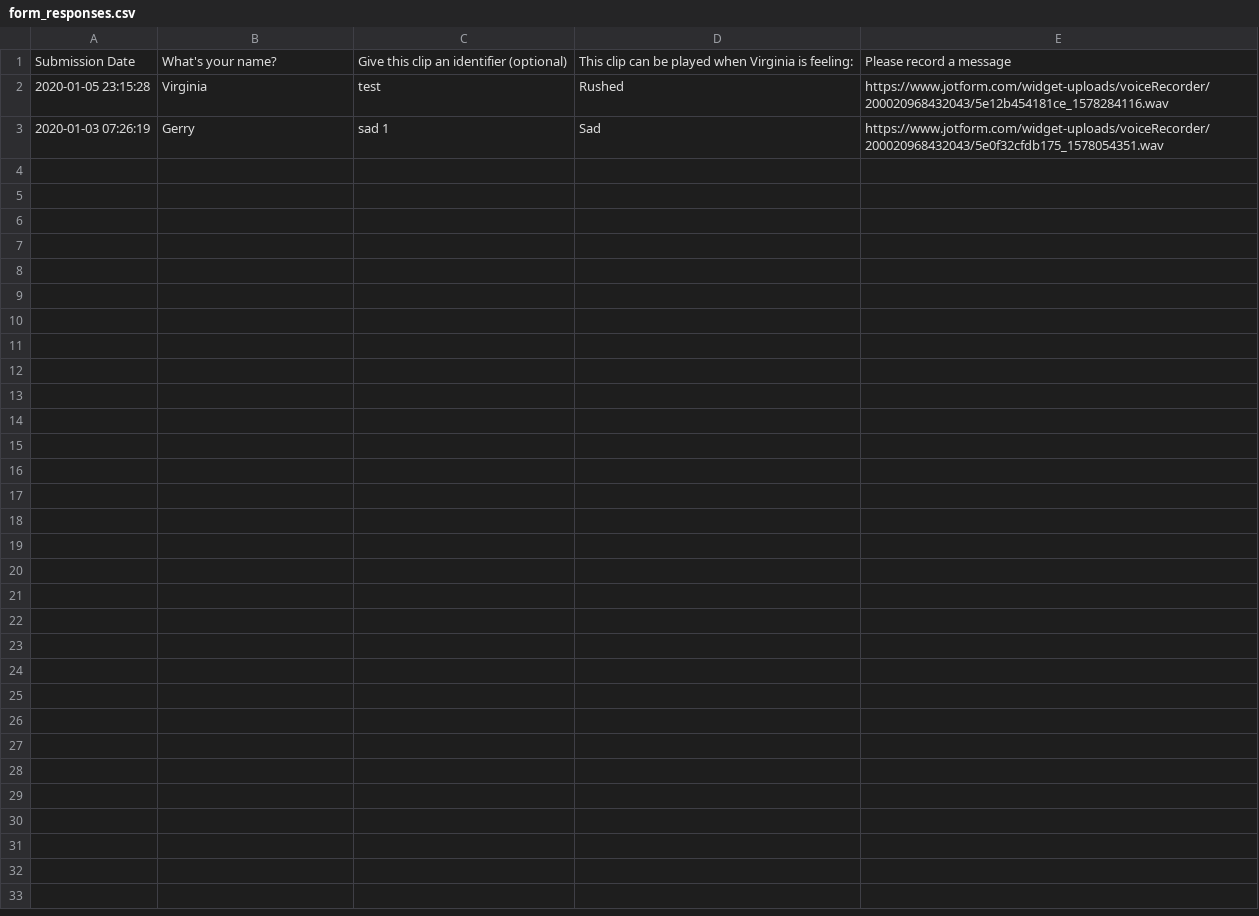
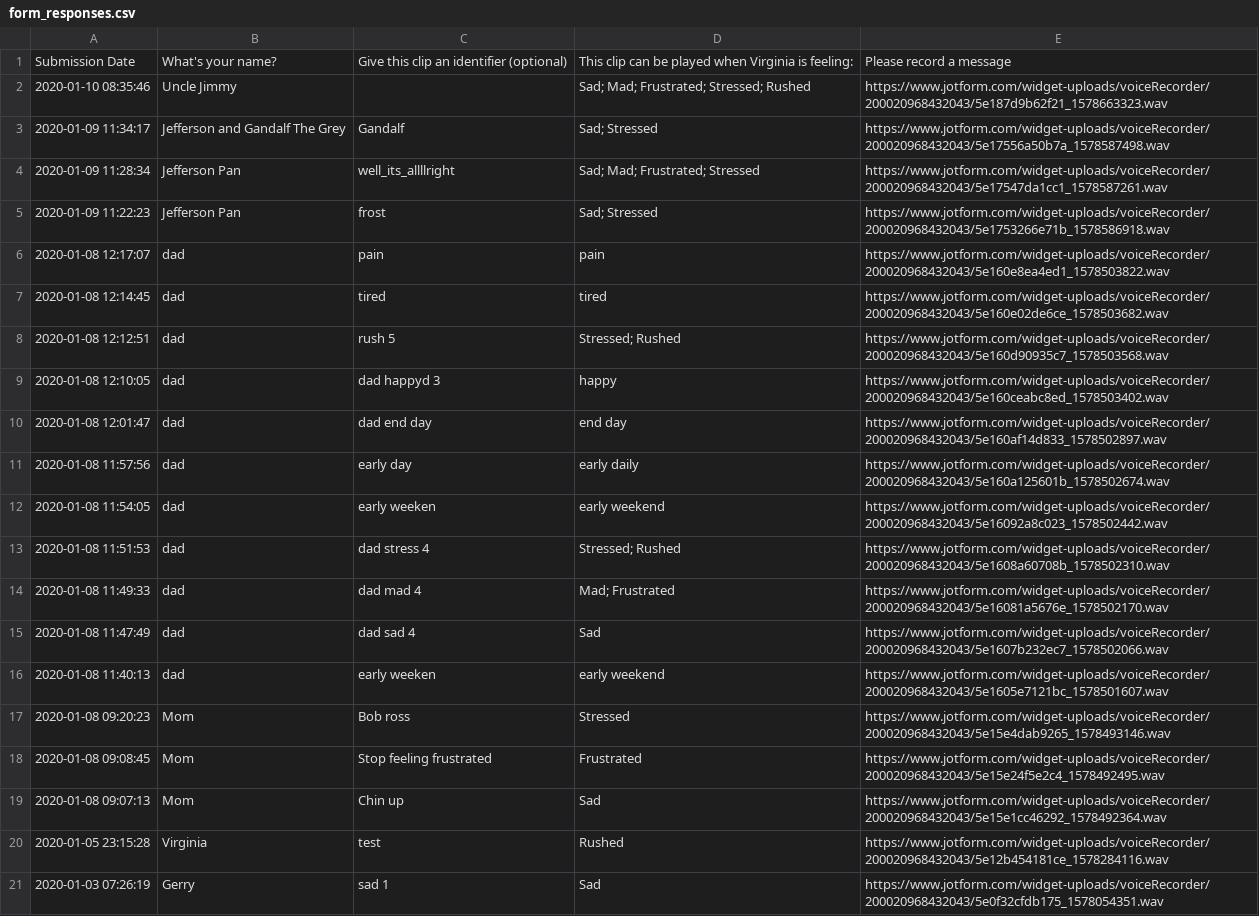
Before and after one commit to gchenfc/CheerMeUp, a CSV file: lambda/form_responses.csv, drawn as a sheet; the diff names each change by its address in the sheet, - before the commit and + after, or states it on an @@ line.

Commit message:
form update

```diff
--- a/lambda/form_responses.csv
+++ b/lambda/form_responses.csv
+row 2: 2020-01-10 08:35:46 | Uncle Jimmy |  | Sad; Mad; Frustrated; Stressed; Rushed | https://www.jotform.com/widget-uploads/voiceRecorder/200020968432043/5e187d9b62f21_1578663323.wav
+row 3: 2020-01-09 11:34:17 | Jefferson and Gandalf The Grey | Gandalf | Sad; Stressed | https://www.jotform.com/widget-uploads/voiceRecorder/200020968432043/5e17556a50b7a_1578587498.wav
+row 4: 2020-01-09 11:28:34 | Jefferson Pan | well_its_allllright | Sad; Mad; Frustrated; Stressed | https://www.jotform.com/widget-uploads/voiceRecorder/200020968432043/5e17547da1cc1_1578587261.wav
+row 5: 2020-01-09 11:22:23 | Jefferson Pan | frost | Sad; Stressed | https://www.jotform.com/widget-uploads/voiceRecorder/200020968432043/5e1753266e71b_1578586918.wav
+row 6: 2020-01-08 12:17:07 | dad | pain | pain | https://www.jotform.com/widget-uploads/voiceRecorder/200020968432043/5e160e8ea4ed1_1578503822.wav
+row 7: 2020-01-08 12:14:45 | dad | tired | tired | https://www.jotform.com/widget-uploads/voiceRecorder/200020968432043/5e160e02de6ce_1578503682.wav
+row 8: 2020-01-08 12:12:51 | dad | rush 5 | Stressed; Rushed | https://www.jotform.com/widget-uploads/voiceRecorder/200020968432043/5e160d90935c7_1578503568.wav
+row 9: 2020-01-08 12:10:05 | dad | dad happyd 3 | happy | https://www.jotform.com/widget-uploads/voiceRecorder/200020968432043/5e160ceabc8ed_1578503402.wav
+row 10: 2020-01-08 12:01:47 | dad | dad end day | end day | https://www.jotform.com/widget-uploads/voiceRecorder/200020968432043/5e160af14d833_1578502897.wav
+row 11: 2020-01-08 11:57:56 | dad | early day | early daily | https://www.jotform.com/widget-uploads/voiceRecorder/200020968432043/5e160a125601b_1578502674.wav
+row 12: 2020-01-08 11:54:05 | dad | early weeken | early weekend | https://www.jotform.com/widget-uploads/voiceRecorder/200020968432043/5e16092a8c023_1578502442.wav
+row 13: 2020-01-08 11:51:53 | dad | dad stress 4 | Stressed; Rushed | https://www.jotform.com/widget-uploads/voiceRecorder/200020968432043/5e1608a60708b_1578502310.wav
+row 14: 2020-01-08 11:49:33 | dad | dad mad 4 | Mad; Frustrated | https://www.jotform.com/widget-uploads/voiceRecorder/200020968432043/5e16081a5676e_1578502170.wav
+row 15: 2020-01-08 11:47:49 | dad | dad sad 4 | Sad | https://www.jotform.com/widget-uploads/voiceRecorder/200020968432043/5e1607b232ec7_1578502066.wav
+row 16: 2020-01-08 11:40:13 | dad | early weeken | early weekend | https://www.jotform.com/widget-uploads/voiceRecorder/200020968432043/5e1605e7121bc_1578501607.wav
+row 17: 2020-01-08 09:20:23 | Mom | Bob ross | Stressed | https://www.jotform.com/widget-uploads/voiceRecorder/200020968432043/5e15e4dab9265_1578493146.wav
+row 18: 2020-01-08 09:08:45 | Mom | Stop feeling frustrated | Frustrated | https://www.jotform.com/widget-uploads/voiceRecorder/200020968432043/5e15e24f5e2c4_1578492495.wav
+row 19: 2020-01-08 09:07:13 | Mom | Chin up | Sad | https://www.jotform.com/widget-uploads/voiceRecorder/200020968432043/5e15e1cc46292_1578492364.wav
```
Also changed, not shown: 2 other files.
